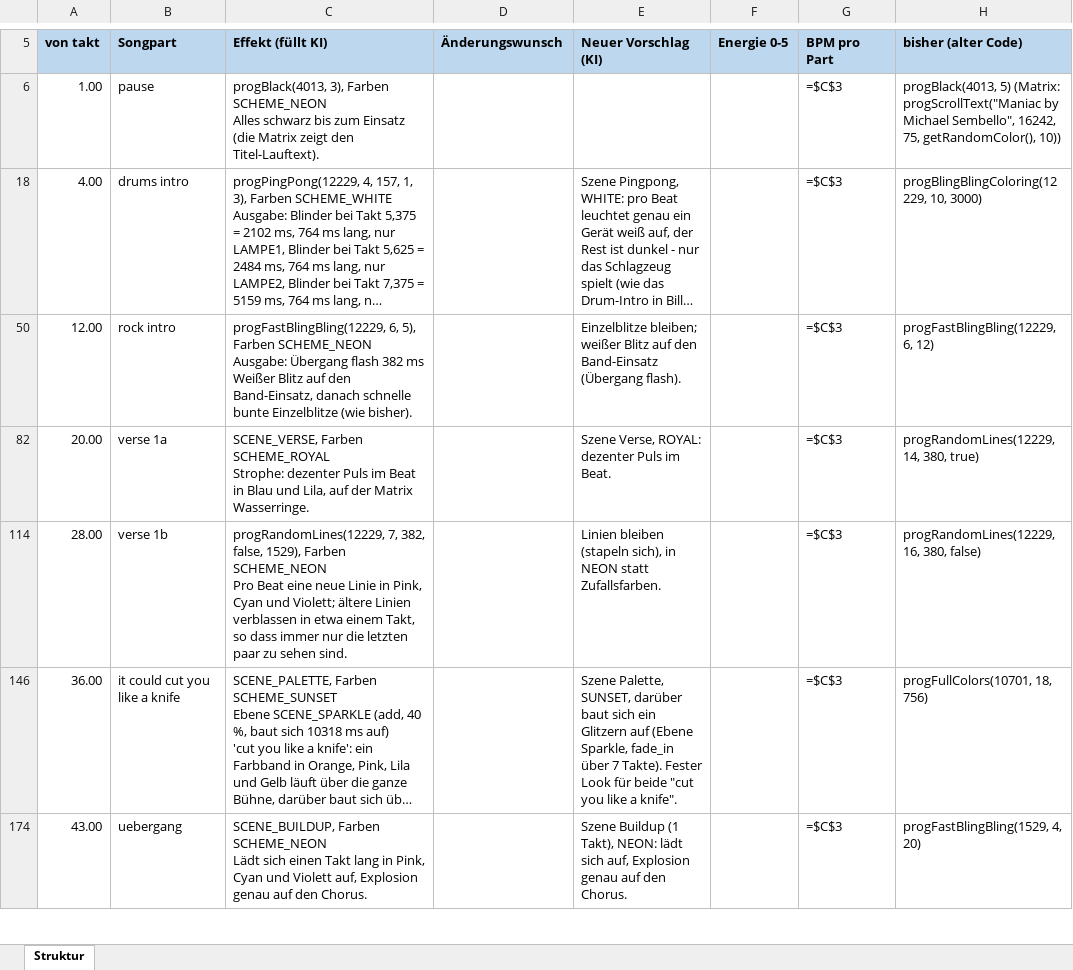
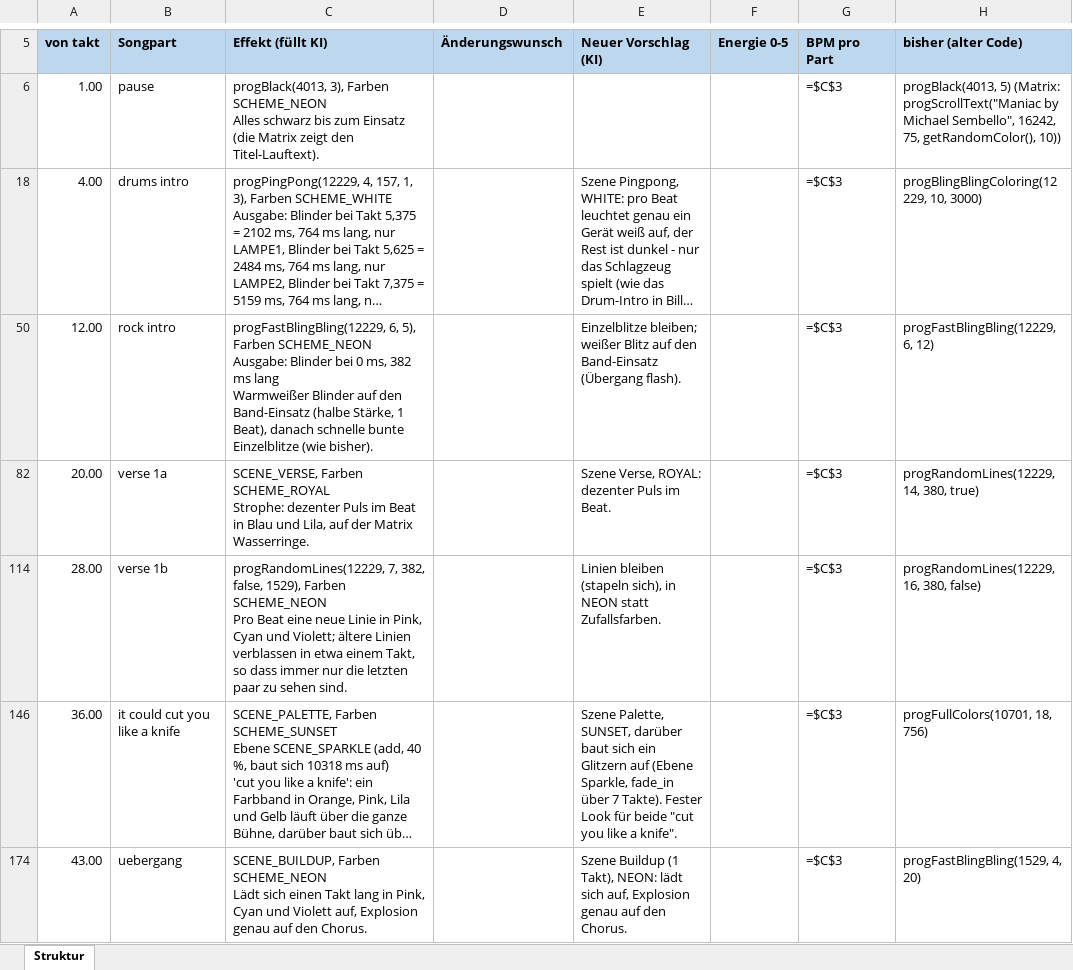
Before and after one commit to just4phil/LED-GIT_on_YULC, an Excel workbook: songs/Maniac_v1/quelle/struktur.xlsx, sheet Struktur, drawn as a sheet; only a part is shown, gaps mark what is left out; long unchanged cells end in …; values as stored, in another font and other column widths than the file's, no borders; formulas without a stored value are shown as written; ↵ is a line break in a cell; the diff names each change by its address in the sheet, - before the commit and + after, or states it on an @@ line.

```diff
--- a/songs/Maniac_v1/quelle/struktur.xlsx (sheet Struktur)
+++ b/songs/Maniac_v1/quelle/struktur.xlsx (sheet Struktur)
-C50 (Effekt (füllt KI)): …SCHEME_NEON ↵ Ausgabe: Übergang flash 382 ms ↵ Weißer Blitz auf den Band-Einsatz, danach schnelle…
+C50 (Effekt (füllt KI)): …SCHEME_NEON ↵ Ausgabe: Blinder bei 0 ms, 382 ms lang ↵ Warmweißer Blinder auf den Band-Einsatz (halbe Stärke, 1 Beat), danach schnelle…
```
Also changed, not shown: songs/Kids_v1/quelle/struktur.xlsx, 28 other files.
